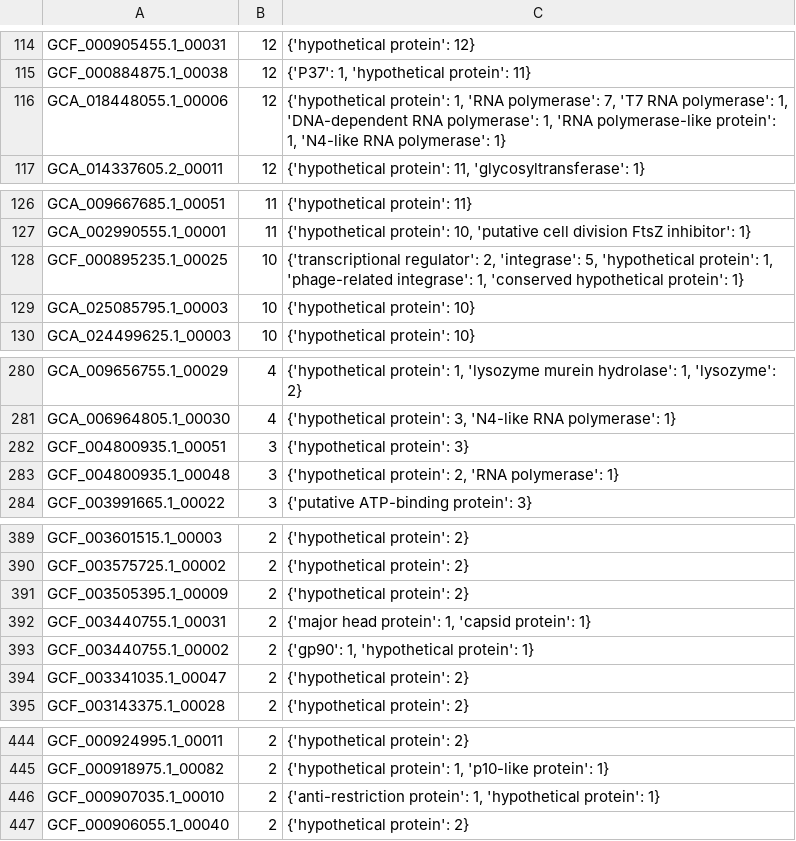
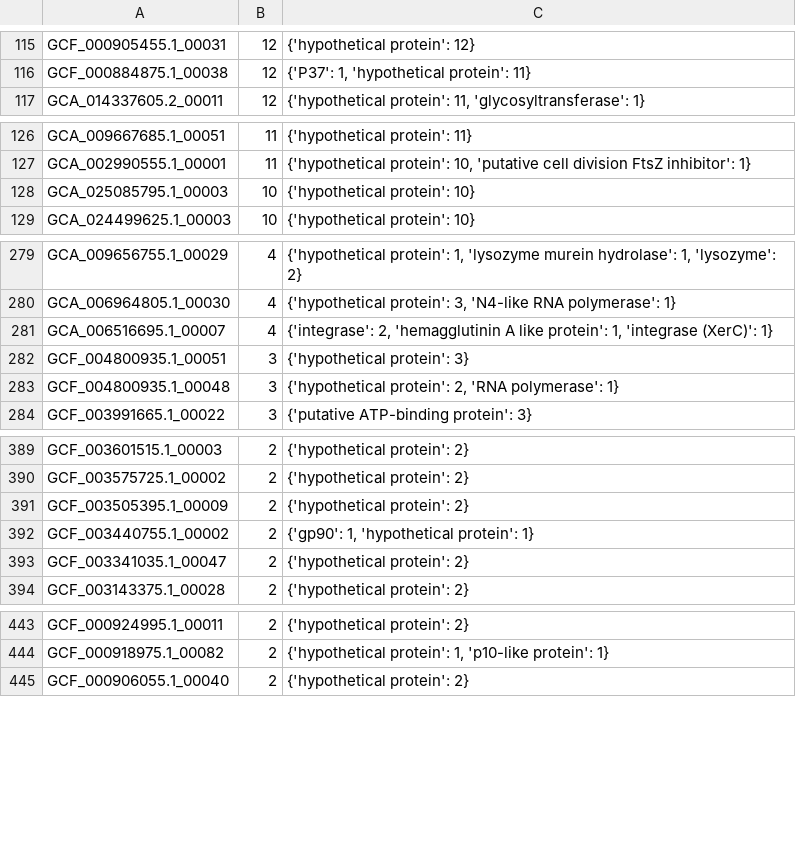
Before and after one commit to ombystoma-young/immune-evasion-hot-spots, a TSV file: results/upstream_proteins_clu_wide_sorted.tsv, drawn as a sheet; only a part is shown, gaps mark what is left out; removed rows and columns are numbered as before the commit, all else as after; the diff covers the shown part only; the diff names each change by its address in the sheet, - before the commit and + after, or states it on an @@ line.

```diff
--- a/results/upstream_proteins_clu_wide_sorted.tsv
+++ b/results/upstream_proteins_clu_wide_sorted.tsv
-row 116: GCA_018448055.1_00006 | 12 | {'hypothetical protein': 1, 'RNA polymerase': 7, 'T7 RNA polymerase': 1, 'DNA-dependent RNA polymerase': 1, 'RNA polymerase-like protein': 1, 'N4-like RNA polymerase': 1}
-row 128: GCF_000895235.1_00025 | 10 | {'transcriptional regulator': 2, 'integrase': 5, 'hypothetical protein': 1, 'phage-related integrase': 1, 'conserved hypothetical protein': 1}
+row 281: GCA_006516695.1_00007 | 4 | {'integrase': 2, 'hemagglutinin A like protein': 1, 'integrase (XerC)': 1}
-row 392: GCF_003440755.1_00031 | 2 | {'major head protein': 1, 'capsid protein': 1}
-row 446: GCF_000907035.1_00010 | 2 | {'anti-restriction protein': 1, 'hypothetical protein': 1}
```
Also changed, not shown: 16 added rows, 9 removed rows and 5 edited cells elsewhere in this file, results/upstream_proteins_clu_long.tsv, results/upstream_proteins_clu_wide.tsv, 4 other files.
